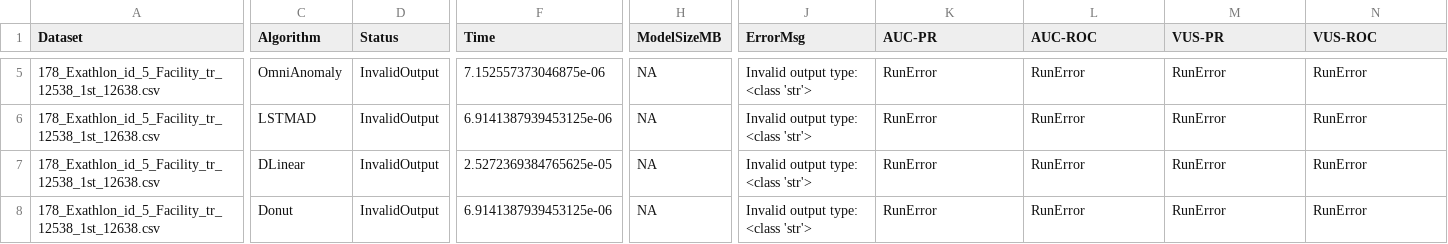
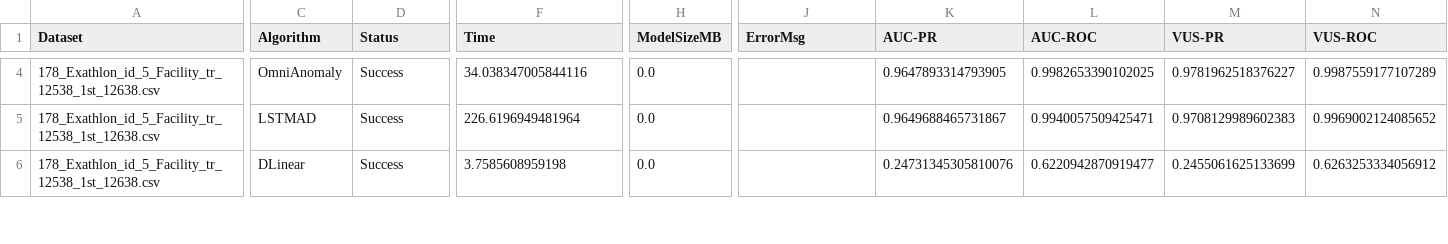
Before and after one commit to WEITLi/TSB-AD, a CSV file: TSB-AD/benchmark_exp/eval/benchmark/benchmark_results_Multivariate_run1.csv, drawn as a sheet; only a part is shown, gaps mark what is left out; removed rows and columns are numbered as before the commit, all else as after; rows hold the shown columns only; the diff covers the shown part only; the diff names each change by its address in the sheet, - before the commit and + after, or states it on an @@ line.

```diff
--- a/TSB-AD/benchmark_exp/eval/benchmark/benchmark_results_Multivariate_run1.csv
+++ b/TSB-AD/benchmark_exp/eval/benchmark/benchmark_results_Multivariate_run1.csv
-D4:D6 (Status): InvalidOutput
+D4:D6 (Status): Success
-F4 (Time): 7.152557373046875e-06
+F4 (Time): 34.038347005844116
-H4:H6 (ModelSizeMB): NA
+H4:H6 (ModelSizeMB): 0.0
-J4:J6 (ErrorMsg): Invalid output type: <class 'str'>
+J4:J6 (ErrorMsg): (empty)
-K4 (AUC-PR): RunError
+K4 (AUC-PR): 0.9647893314793905
-L4 (AUC-ROC): RunError
+L4 (AUC-ROC): 0.9982653390102025
-M4 (VUS-PR): RunError
+M4 (VUS-PR): 0.9781962518376227
-N4 (VUS-ROC): RunError
+N4 (VUS-ROC): 0.9987559177107289
-F5 (Time): 6.9141387939453125e-06
+F5 (Time): 226.6196949481964
-K5 (AUC-PR): RunError
+K5 (AUC-PR): 0.9649688465731867
-L5 (AUC-ROC): RunError
+L5 (AUC-ROC): 0.9940057509425471
-M5 (VUS-PR): RunError
+M5 (VUS-PR): 0.9708129989602383
-N5 (VUS-ROC): RunError
+N5 (VUS-ROC): 0.9969002124085652
-F6 (Time): 2.5272369384765625e-05
+F6 (Time): 3.7585608959198
-K6 (AUC-PR): RunError
+K6 (AUC-PR): 0.24731345305810076
-L6 (AUC-ROC): RunError
+L6 (AUC-ROC): 0.6220942870919477
-M6 (VUS-PR): RunError
+M6 (VUS-PR): 0.2455061625133699
-N6 (VUS-ROC): RunError
+N6 (VUS-ROC): 0.6263253334056912
-row 8: 178_Exathlon_id_5_Facility_tr_12538_1st_12638.csv | Donut | InvalidOutput | 6.9141387939453125e-06 | NA | Invalid output type: <class 'str'> | RunError | RunError | RunError | RunError
```
Also changed, not shown: 2 removed rows and 80 edited cells elsewhere in this file, TSB-AD/benchmark_exp/eval/benchmark/benchmark_results_Multivariate_combined.csv, TSB-AD/benchmark_exp/eval/benchmark/benchmark_results_Univariate_run1.csv, 51 other files.
